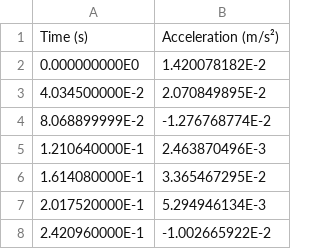
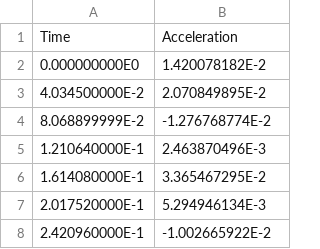
Before and after one commit to darenegade/modellbildung, a CSV file: Abgabe1/data/Acceleration.csv, drawn as a sheet; only a part is shown.

Commit message:
Simple Data plot for starters

```diff
--- a/Abgabe1/data/Acceleration.csv
+++ b/Abgabe1/data/Acceleration.csv
@@ -1,2 +1,2 @@
-"Time (s)";"Acceleration (m/s²)"
+"Time";"Acceleration"
 0.000000000E0;1.420078182E-2
```
Also changed, not shown: 1 other file.
